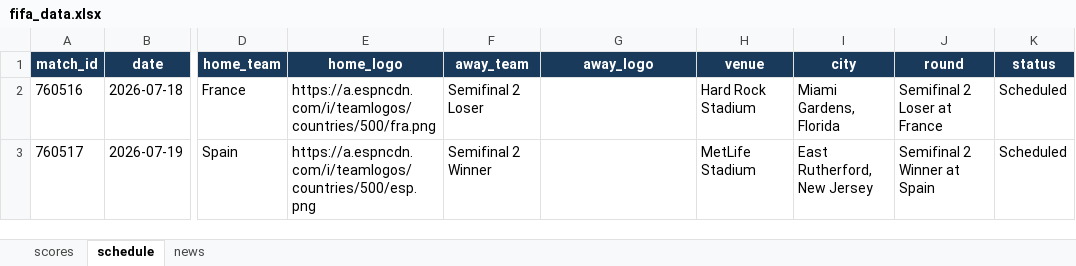
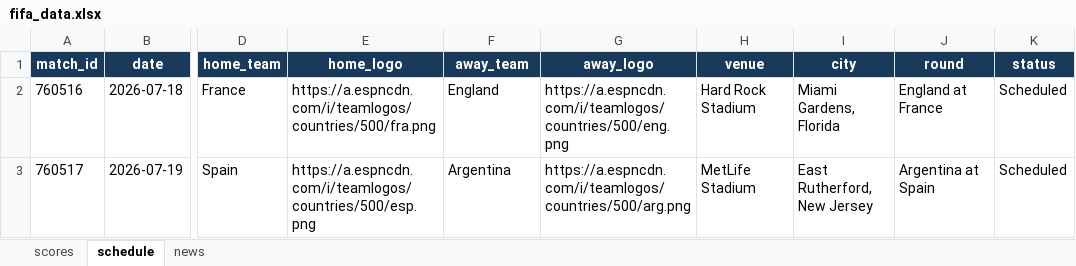
Before and after one commit to bibhu2020/media, an Excel workbook: fifa/fifa_data.xlsx, sheet schedule, drawn as a sheet; only a part is shown, gaps mark what is left out; values as stored, in another font and other column widths than the file's, no borders; the diff names each change by its address in the sheet, - before the commit and + after, or states it on an @@ line.

```diff
--- a/fifa/fifa_data.xlsx (sheet schedule)
+++ b/fifa/fifa_data.xlsx (sheet schedule)
-F2 (away_team): Semifinal 2 Loser
+F2 (away_team): England
-G2 (away_logo): (empty)
+G2 (away_logo): https://a.espncdn.com/i/teamlogos/countries/500/eng.png
-J2 (round): Semifinal 2 Loser at France
+J2 (round): England at France
-F3 (away_team): Semifinal 2 Winner
+F3 (away_team): Argentina
-G3 (away_logo): (empty)
+G3 (away_logo): https://a.espncdn.com/i/teamlogos/countries/500/arg.png
-J3 (round): Semifinal 2 Winner at Spain
+J3 (round): Argentina at Spain
```
Also changed, not shown: sheet news, sheet scores.
